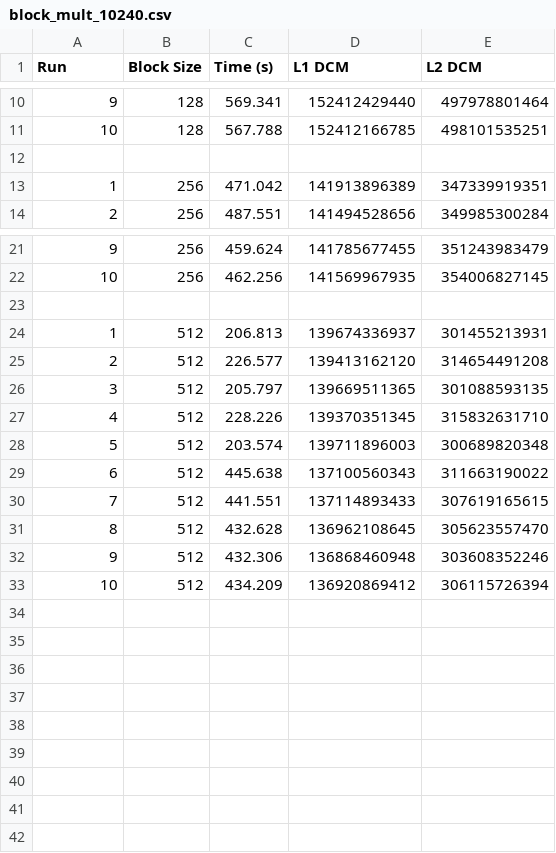
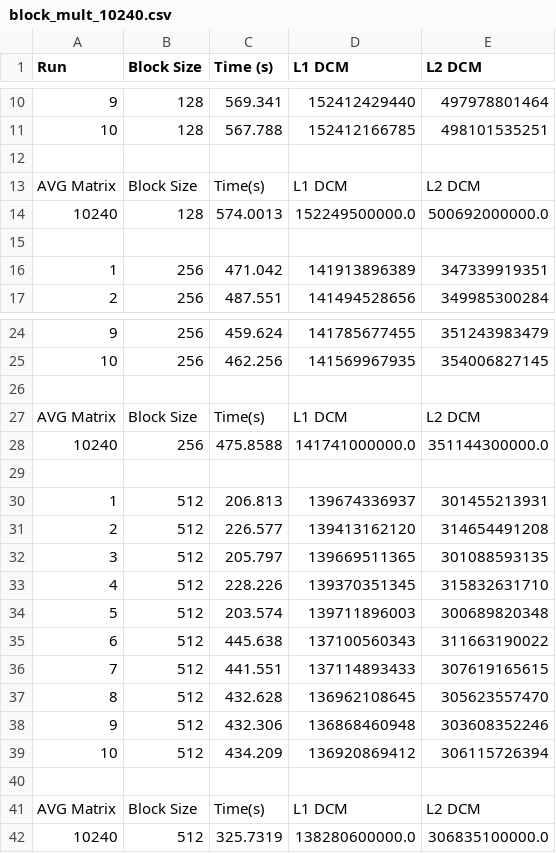
Before and after one commit to lunacunha/cpd, a CSV file: assign1/src/block_cpp/block_mult_10240.csv, drawn as a sheet; only a part is shown, gaps mark what is left out; the diff names each change by its address in the sheet, - before the commit and + after, or states it on an @@ line.

```diff
--- a/assign1/src/block_cpp/block_mult_10240.csv
+++ b/assign1/src/block_cpp/block_mult_10240.csv
+row 13: AVG Matrix | Block Size | Time(s) | L1 DCM | L2 DCM
+row 14: 10240 | 128 | 574.0013 | 152249500000.0 | 500692000000.0
+row 15: (empty)
+row 27: AVG Matrix | Block Size | Time(s) | L1 DCM | L2 DCM
+row 28: 10240 | 256 | 475.8588 | 141741000000.0 | 351144300000.0
+row 29: (empty)
+row 40: (empty)
+row 41: AVG Matrix | Block Size | Time(s) | L1 DCM | L2 DCM
+row 42: 10240 | 512 | 325.7319 | 138280600000.0 | 306835100000.0
```
Also changed, not shown: assign1/src/block_cpp/block_mult_4096.csv, assign1/src/block_cpp/block_mult_6144.csv, 22 other files.
